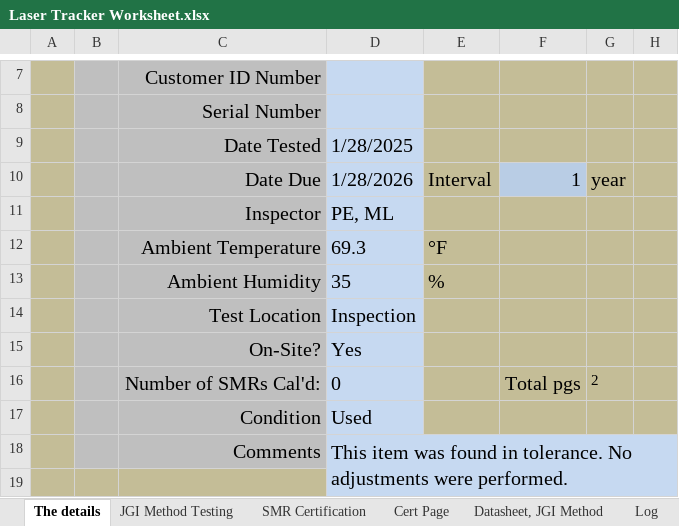
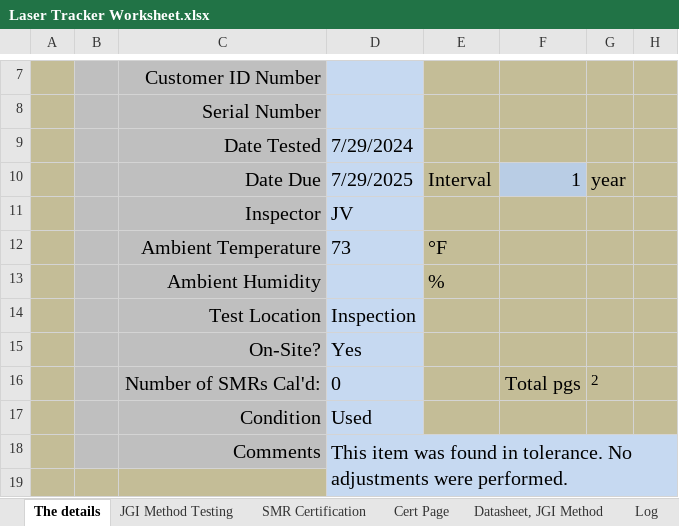
Before and after one commit to Johnson-Gage-Inspection-Inc/xl-Laser-Tracker-Worksheet, an Excel workbook: Laser Tracker Worksheet.xlsx, sheet The details, drawn as a sheet; only a part is shown, gaps mark what is left out; values as stored, in another font and other column widths than the file's, no borders; charts and pictures not drawn; the diff names each change by its address in the sheet, - before the commit and + after, or states it on an @@ line.

```diff
--- a/Laser Tracker Worksheet.xlsx (sheet The details)
+++ b/Laser Tracker Worksheet.xlsx (sheet The details)
-D9: 1/28/2025
+D9: 7/29/2024
-D10: 1/28/2026
+D10: 7/29/2025
-D11: PE, ML
+D11: JV
-D12: 69.3
+D12: 73
-D13: 35
+D13: (empty)
```
Also changed, not shown: sheet SMR Certification, sheet Cert Page, sheet Software Notes, sheet Datasheet, JGI Method, sheet JGI Method Testing, formulas that keep their value, charts or pictures.
